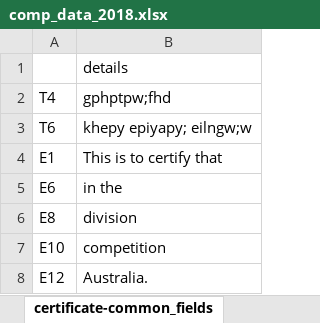
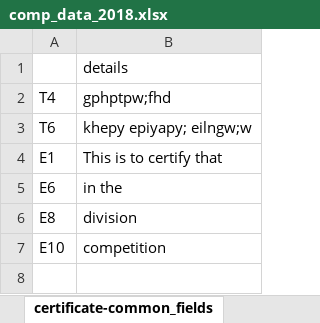
Before and after one commit to sabeshuom/asogt, an Excel workbook: media/comp_data_2018.xlsx, sheet certificate-common_fields, drawn as a sheet; values as stored, in another font and other column widths than the file's, no borders; the diff names each change by its address in the sheet, - before the commit and + after, or states it on an @@ line.

```diff
--- a/media/comp_data_2018.xlsx (sheet certificate-common_fields)
+++ b/media/comp_data_2018.xlsx (sheet certificate-common_fields)
-row 8: E12 | Australia.
```
Also changed, not shown: sheet certificate-states, 10 other files.
